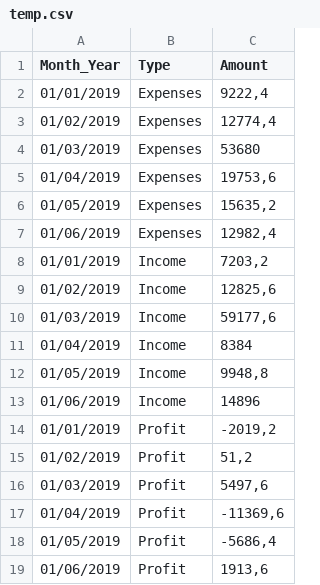
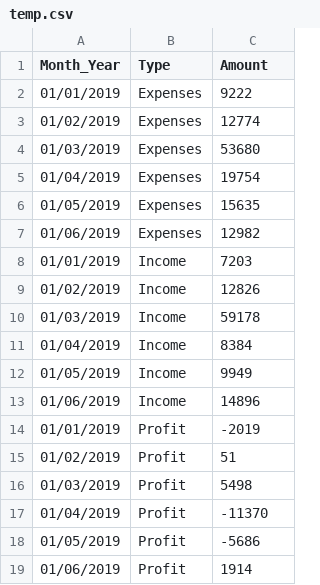
Before and after one commit to max9nc9/Temp, a CSV file: temp.csv, drawn as a sheet.

Commit message:
Add files via upload

```diff
--- a/temp.csv
+++ b/temp.csv
@@ -1,19 +1,19 @@
 Month_Year;Type;Amount
-01/01/2019;Expenses;9222,4
-01/02/2019;Expenses;12774,4
+01/01/2019;Expenses;9222
+01/02/2019;Expenses;12774
 01/03/2019;Expenses;53680
-01/04/2019;Expenses;19753,6
-01/05/2019;Expenses;15635,2
-01/06/2019;Expenses;12982,4
-01/01/2019;Income;7203,2
-01/02/2019;Income;12825,6
-01/03/2019;Income;59177,6
+01/04/2019;Expenses;19754
+01/05/2019;Expenses;15635
+01/06/2019;Expenses;12982
+01/01/2019;Income;7203
+01/02/2019;Income;12826
+01/03/2019;Income;59178
 01/04/2019;Income;8384
-01/05/2019;Income;9948,8
+01/05/2019;Income;9949
 01/06/2019;Income;14896
-01/01/2019;Profit;-2019,2
-01/02/2019;Profit;51,2
-01/03/2019;Profit;5497,6
-01/04/2019;Profit;-11369,6
-01/05/2019;Profit;-5686,4
-01/06/2019;Profit;1913,6
+01/01/2019;Profit;-2019
+01/02/2019;Profit;51
+01/03/2019;Profit;5498
+01/04/2019;Profit;-11370
+01/05/2019;Profit;-5686
+01/06/2019;Profit;1914
```
